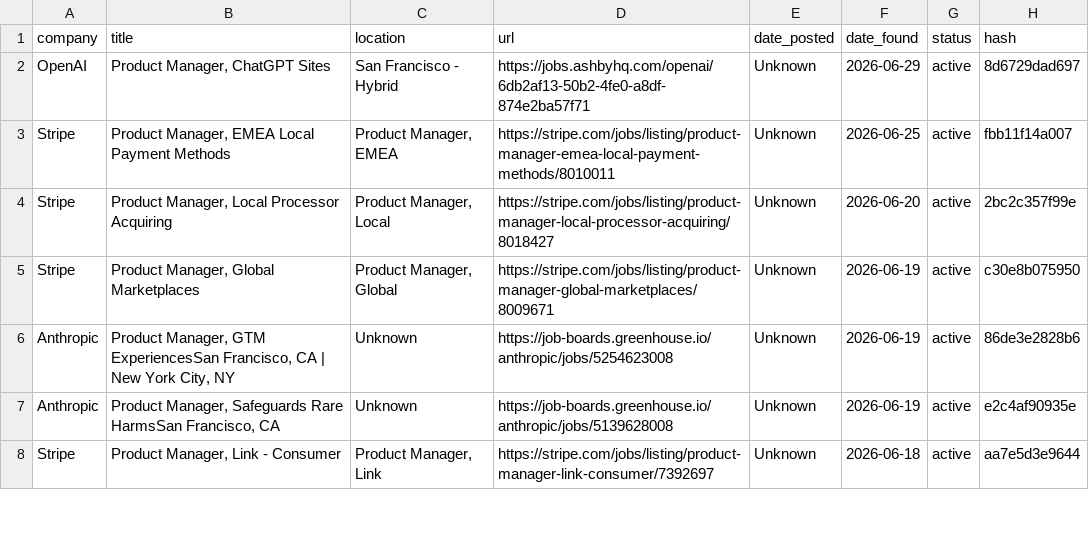
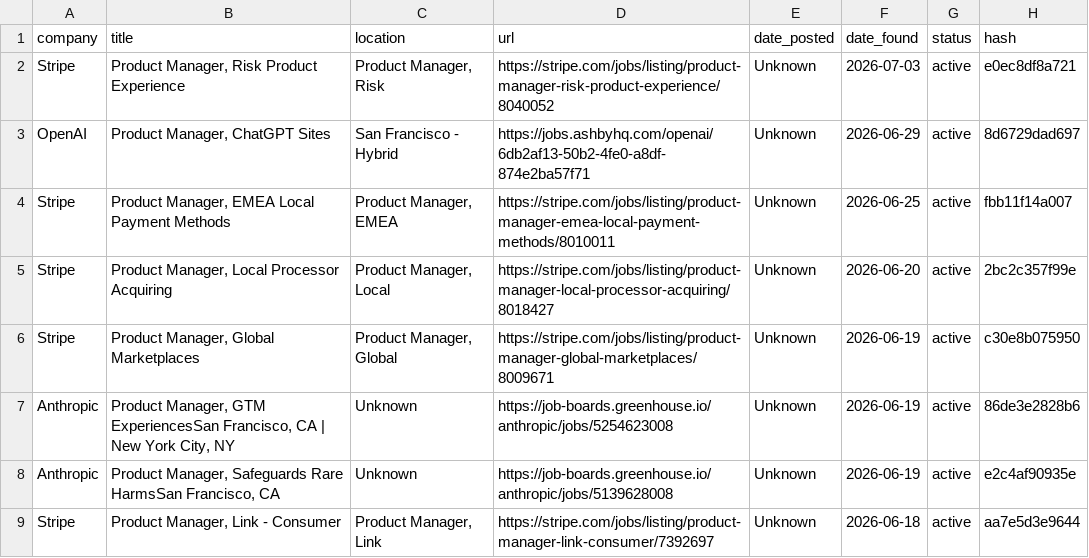
Before and after one commit to alishsayd/Scraper, a CSV file: data/jobs.csv, drawn as a sheet; only a part is shown.

```diff
--- a/data/jobs.csv
+++ b/data/jobs.csv
@@ -1,2 +1,3 @@
 company,title,location,url,date_posted,date_found,status,hash
+Stripe,"Product Manager, Risk Product Experience","Product Manager, Risk",https://stripe.com/jobs/listing/product-manager-risk-product-experience/8040052,Unknown,2026-07-03,active,e0ec8df8a721
 OpenAI,"Product Manager, ChatGPT Sites",San Francisco - Hybrid,https://jobs.ashbyhq.com/openai/6db2af13-50b2-4fe0-a8df-874e2ba57f71,Unknown,2026-06-29,active,8d6729dad697
```
Also changed, not shown: 3 other files.
